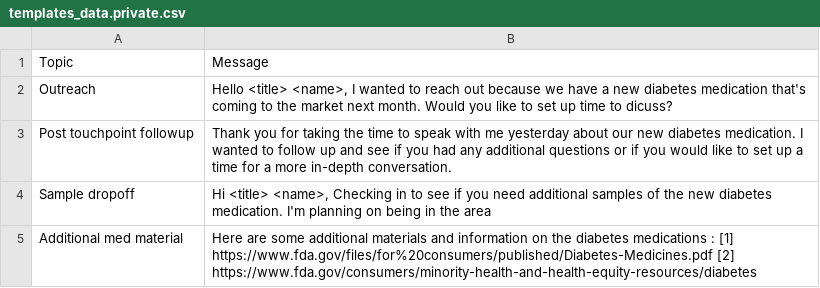
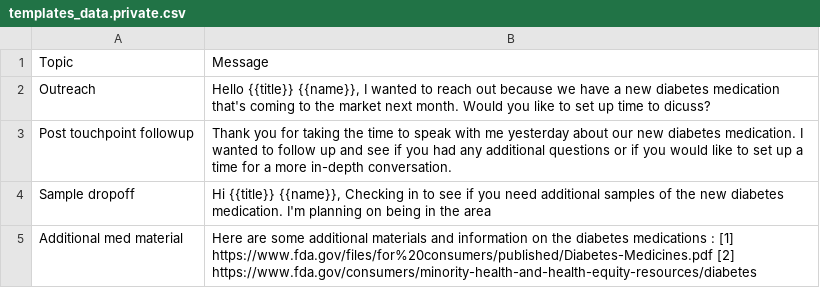
Before and after one commit to twilio/hls-frontline-pharma, a CSV file: assets/templates_data.private.csv, drawn as a sheet.

Commit message:
added ability to edit lists

```diff
--- a/assets/templates_data.private.csv
+++ b/assets/templates_data.private.csv
@@ -1,5 +1,5 @@
 Topic,Message
-Outreach,"Hello <title> <name>, I wanted to reach out because we have a new diabetes medication that's coming to the market next month. Would you like to set up time to dicuss?"
+Outreach,"Hello {{title}} {{name}}, I wanted to reach out because we have a new diabetes medication that's coming to the market next month. Would you like to set up time to dicuss?"
 Post touchpoint followup,Thank you for taking the time to speak with me yesterday about our new diabetes medication. I wanted to follow up and see if you had any additional questions or if you would like to set up a time for a more in-depth conversation.
-Sample dropoff,"Hi <title> <name>, Checking in to see if you need additional samples of the new diabetes medication. I'm planning on being in the area "
+Sample dropoff,"Hi {{title}} {{name}}, Checking in to see if you need additional samples of the new diabetes medication. I'm planning on being in the area "
 Additional med material,Here are some additional materials and information on the diabetes medications :  [1] https://www.fda.gov/files/for%20consumers/published/Diabetes-Medicines.pdf  [2] https://www.fda.gov/consumers/minority-health-and-health-equity-resources/diabetes
```
Also changed, not shown: 36 other files.
